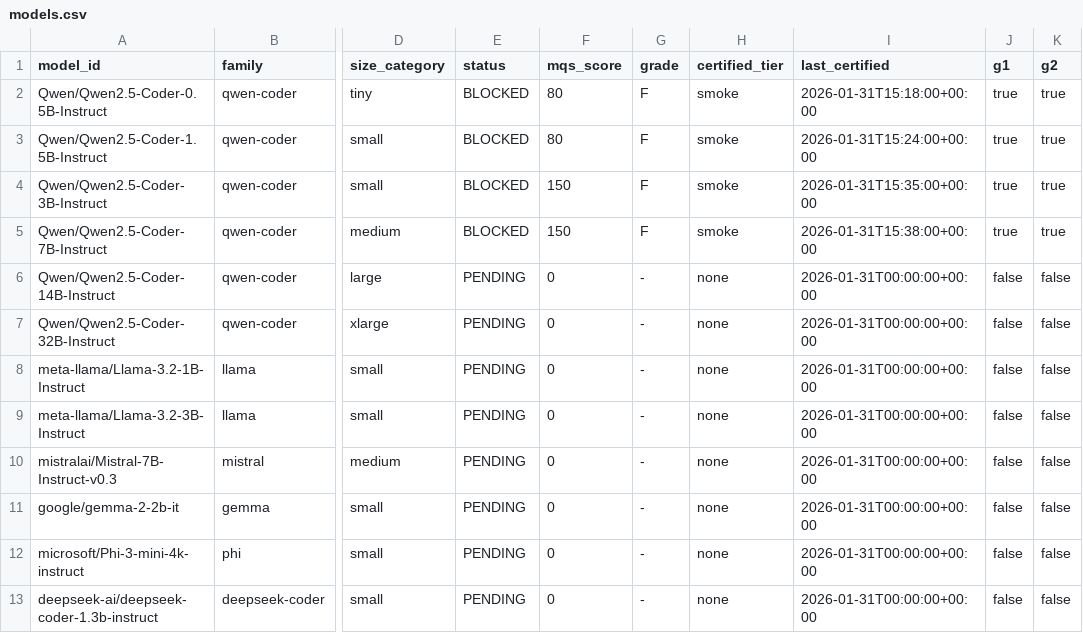
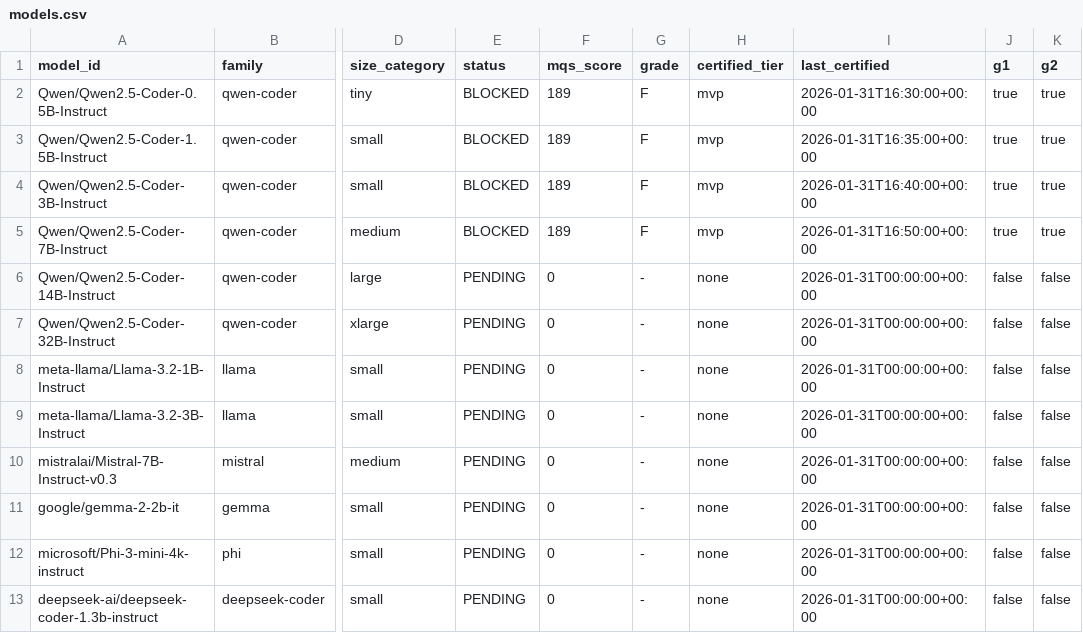
Before and after one commit to paiml/apr-model-qa-playbook, a CSV file: docs/certifications/models.csv, drawn as a sheet; only a part is shown, gaps mark what is left out; the diff names each change by its address in the sheet, - before the commit and + after, or states it on an @@ line.

```diff
--- a/docs/certifications/models.csv
+++ b/docs/certifications/models.csv
-F2:F3 (mqs_score): 80
+F2:F3 (mqs_score): 189
-H2:H5 (certified_tier): smoke
+H2:H5 (certified_tier): mvp
-I2 (last_certified): 2026-01-31T15:18:00+00:00
+I2 (last_certified): 2026-01-31T16:30:00+00:00
-I3 (last_certified): 2026-01-31T15:24:00+00:00
+I3 (last_certified): 2026-01-31T16:35:00+00:00
-F4:F5 (mqs_score): 150
+F4:F5 (mqs_score): 189
-I4 (last_certified): 2026-01-31T15:35:00+00:00
+I4 (last_certified): 2026-01-31T16:40:00+00:00
-I5 (last_certified): 2026-01-31T15:38:00+00:00
+I5 (last_certified): 2026-01-31T16:50:00+00:00
```
Also changed, not shown: 5 other files.
